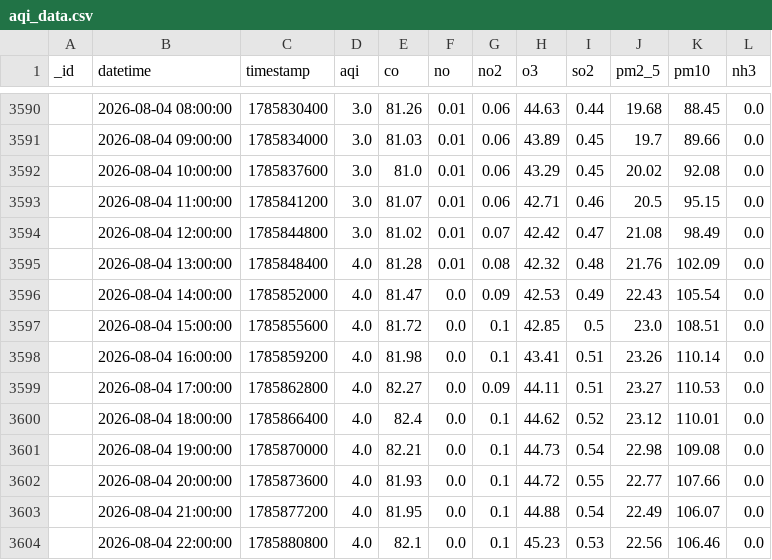
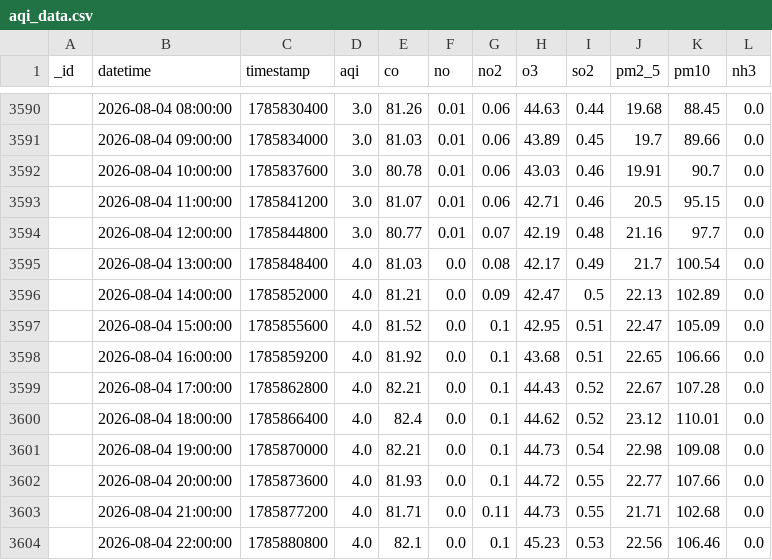
Before and after one commit to Uzicodr/AQI-Predictor-End-to-End-ML-Pipeline-, a CSV file: data/aqi_data.csv, drawn as a sheet; only a part is shown, gaps mark what is left out; the diff covers the shown part only.

```diff
--- a/data/aqi_data.csv
+++ b/data/aqi_data.csv
@@ -3591,10 +3591,10 @@ _id,datetime,timestamp,aqi,co,no,no2,o3,so2,pm2_5,pm10,nh3
 ,2026-08-04 09:00:00,1785834000,3.0,81.03,0.01,0.06,43.89,0.45,19.7,89.66,0.0
-,2026-08-04 10:00:00,1785837600,3.0,81.0,0.01,0.06,43.29,0.45,20.02,92.08,0.0
+,2026-08-04 10:00:00,1785837600,3.0,80.78,0.01,0.06,43.03,0.46,19.91,90.7,0.0
 ,2026-08-04 11:00:00,1785841200,3.0,81.07,0.01,0.06,42.71,0.46,20.5,95.15,0.0
-,2026-08-04 12:00:00,1785844800,3.0,81.02,0.01,0.07,42.42,0.47,21.08,98.49,0.0
-,2026-08-04 13:00:00,1785848400,4.0,81.28,0.01,0.08,42.32,0.48,21.76,102.09,0.0
-,2026-08-04 14:00:00,1785852000,4.0,81.47,0.0,0.09,42.53,0.49,22.43,105.54,0.0
-,2026-08-04 15:00:00,1785855600,4.0,81.72,0.0,0.1,42.85,0.5,23.0,108.51,0.0
-,2026-08-04 16:00:00,1785859200,4.0,81.98,0.0,0.1,43.41,0.51,23.26,110.14,0.0
-,2026-08-04 17:00:00,1785862800,4.0,82.27,0.0,0.09,44.11,0.51,23.27,110.53,0.0
+,2026-08-04 12:00:00,1785844800,3.0,80.77,0.01,0.07,42.19,0.48,21.16,97.7,0.0
+,2026-08-04 13:00:00,1785848400,4.0,81.03,0.0,0.08,42.17,0.49,21.7,100.54,0.0
+,2026-08-04 14:00:00,1785852000,4.0,81.21,0.0,0.09,42.47,0.5,22.13,102.89,0.0
+,2026-08-04 15:00:00,1785855600,4.0,81.52,0.0,0.1,42.95,0.51,22.47,105.09,0.0
+,2026-08-04 16:00:00,1785859200,4.0,81.92,0.0,0.1,43.68,0.51,22.65,106.66,0.0
+,2026-08-04 17:00:00,1785862800,4.0,82.21,0.0,0.1,44.43,0.52,22.67,107.28,0.0
 ,2026-08-04 18:00:00,1785866400,4.0,82.4,0.0,0.1,44.62,0.52,23.12,110.01,0.0
@@ -3602,3 +3602,3 @@ _id,datetime,timestamp,aqi,co,no,no2,o3,so2,pm2_5,pm10,nh3
 ,2026-08-04 20:00:00,1785873600,4.0,81.93,0.0,0.1,44.72,0.55,22.77,107.66,0.0
-,2026-08-04 21:00:00,1785877200,4.0,81.95,0.0,0.1,44.88,0.54,22.49,106.07,0.0
+,2026-08-04 21:00:00,1785877200,4.0,81.71,0.0,0.11,44.73,0.55,21.71,102.68,0.0
 ,2026-08-04 22:00:00,1785880800,4.0,82.1,0.0,0.1,45.23,0.53,22.56,106.46,0.0
```
Also changed, not shown: 2 added rows and 33 edited cells elsewhere in this file, data/aqi_features.csv.
